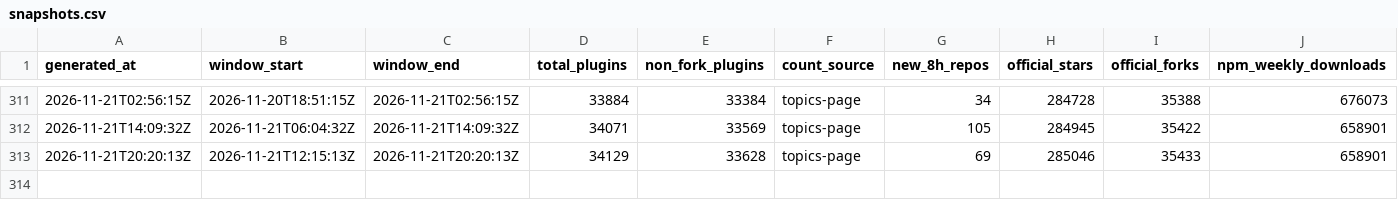
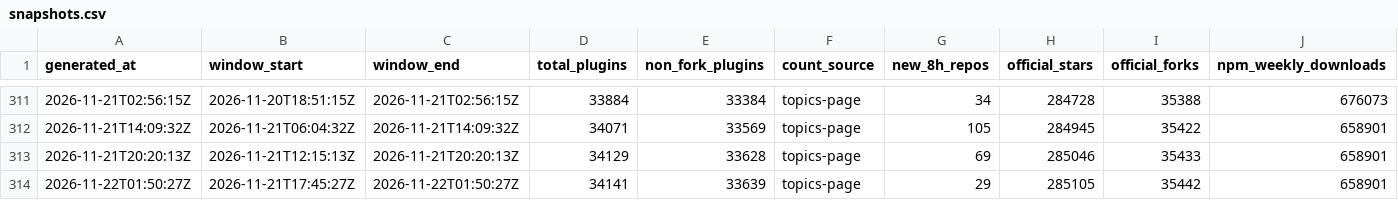
Before and after one commit to dsh-pulse/dsh-daily-pulse, a CSV file: reports/data/snapshots.csv, drawn as a sheet; only a part is shown, gaps mark what is left out; rows hold the shown columns only; the diff names each change by its address in the sheet, - before the commit and + after, or states it on an @@ line.

```diff
--- a/reports/data/snapshots.csv
+++ b/reports/data/snapshots.csv
+row 314: 2026-11-22T01:50:27Z | 2026-11-21T17:45:27Z | 2026-11-22T01:50:27Z | 34141 | 33639 | topics-page | 29 | 285105 | 35442 | 658901
```
Also changed, not shown: reports/data/active-board.csv, reports/data/category-boards.csv, 16 other files.
